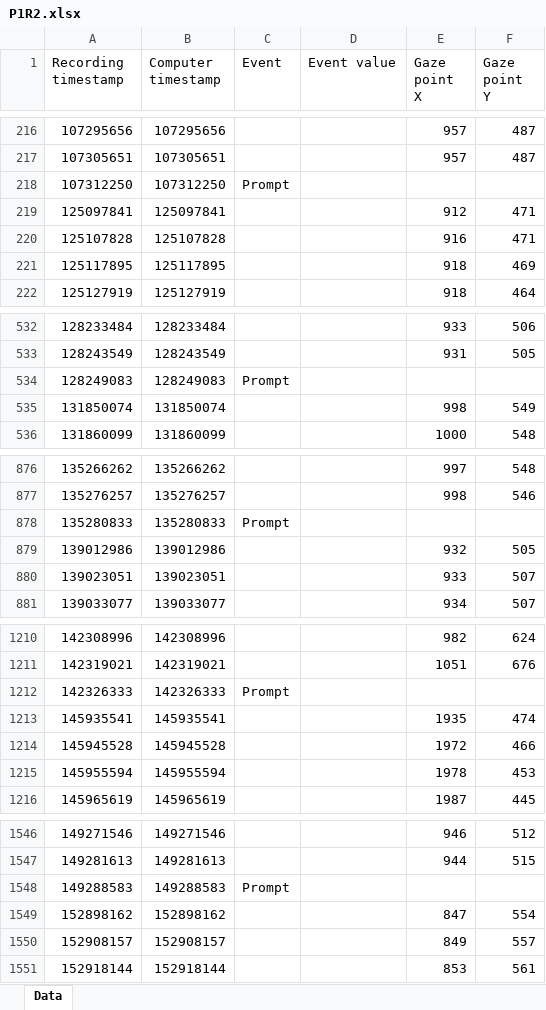
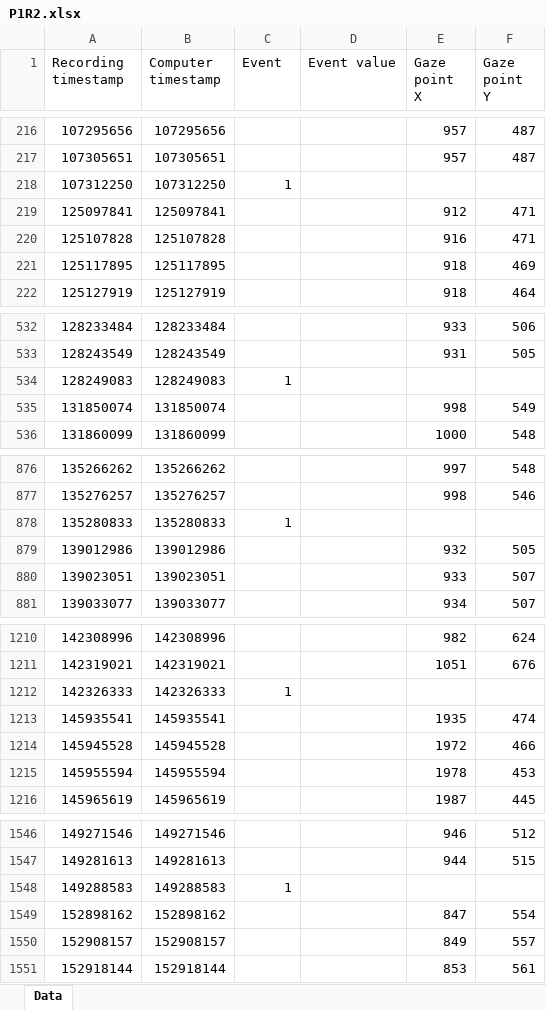
Before and after one commit to mohankaushik97/Applied_Project, an Excel workbook: Analysis1/Matlab/P1R2.xlsx, sheet Data, drawn as a sheet; only a part is shown, gaps mark what is left out; values as stored, in another font and other column widths than the file's, no borders; the diff covers the shown part only; the diff names each change by its address in the sheet, - before the commit and + after, or states it on an @@ line.

```diff
--- a/Analysis1/Matlab/P1R2.xlsx (sheet Data)
+++ b/Analysis1/Matlab/P1R2.xlsx (sheet Data)
-C218 (Event): Prompt
+C218 (Event): 1
-C534 (Event): Prompt
+C534 (Event): 1
-C878 (Event): Prompt
+C878 (Event): 1
-C1212 (Event): Prompt
+C1212 (Event): 1
-C1548 (Event): Prompt
+C1548 (Event): 1
```
Also changed, not shown: 4 edited cells elsewhere in this sheet, 3 other files.
